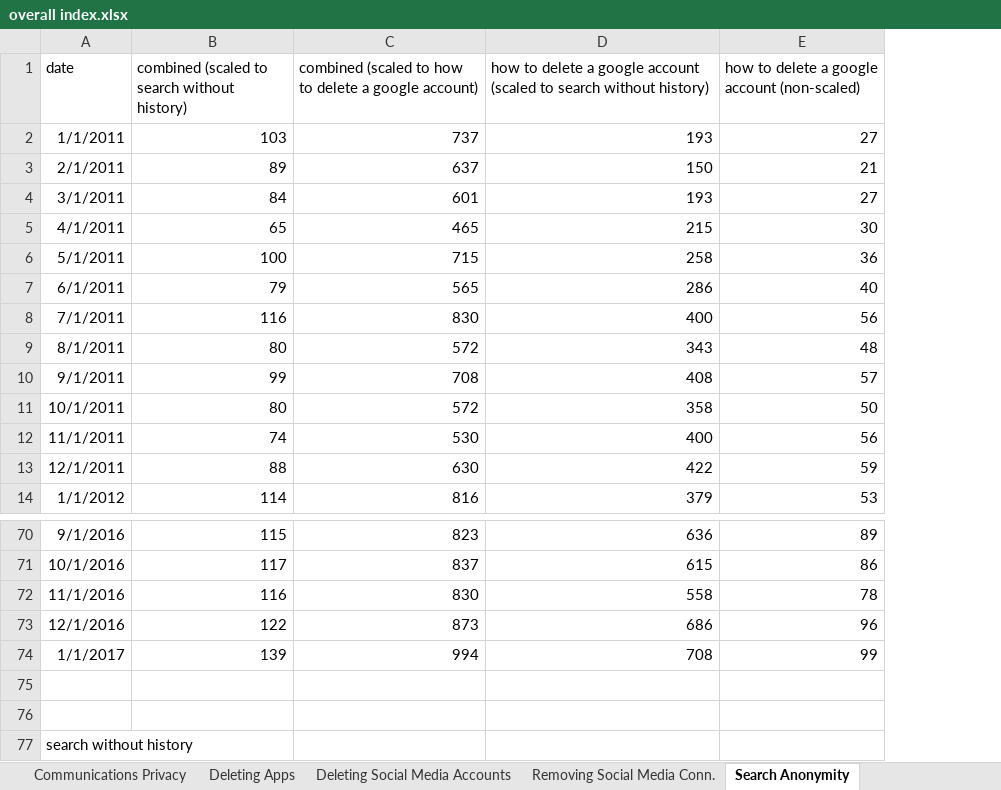
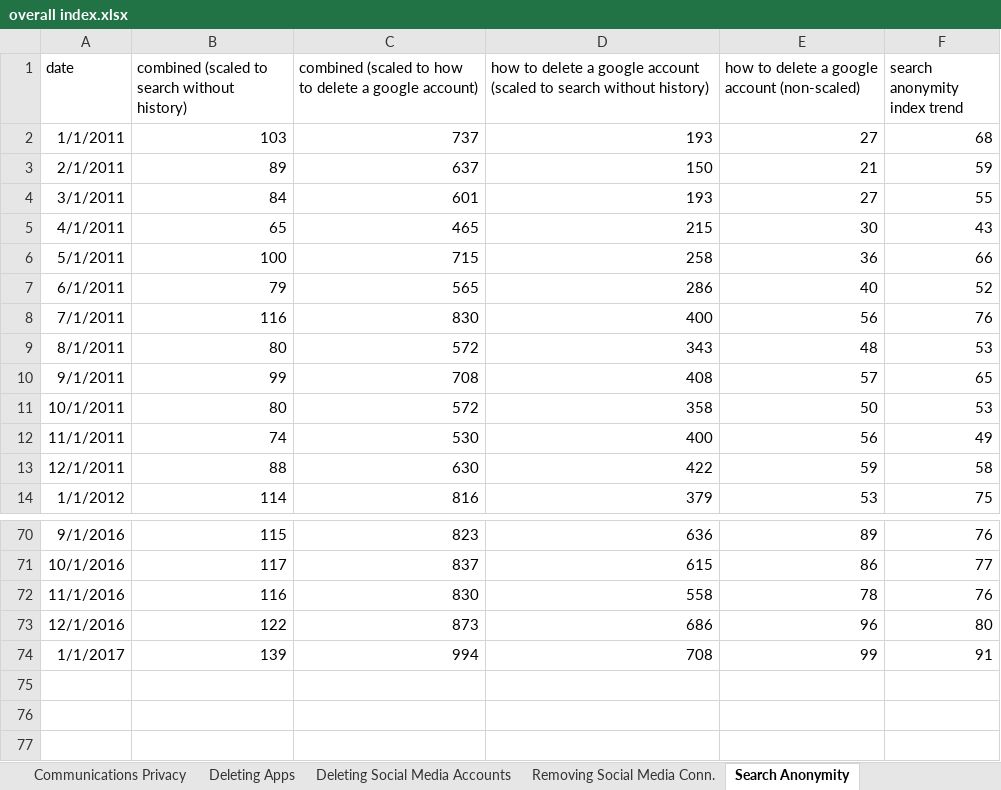
Before and after one commit to botwithfeelings/PrivacySearchQueries, an Excel workbook: indextrends/amt/overall index.xlsx, sheet Search Anonymity, drawn as a sheet; only a part is shown, gaps mark what is left out; values as stored, in another font and other column widths than the file's, no borders; charts and pictures not drawn; removed rows and columns are numbered as before the commit, all else as after; the diff names each change by its address in the sheet, - before the commit and + after, or states it on an @@ line.

```diff
--- a/indextrends/amt/overall index.xlsx (sheet Search Anonymity)
+++ b/indextrends/amt/overall index.xlsx (sheet Search Anonymity)
+column F (search anonymity index trend), rows 2-14: 68 | 59 | 55 | 43 | 66 | 52 | 76 | 53 | 65 | 53 | 49 | 58 | 75; rows 70-74: 76 | 77 | 76 | 80 | 91
-row 75: (empty)
-row 76: (empty)
-row 77: search without history
```
Also changed, not shown: sheet overall, sheet Deleting Social Media Accounts, sheet Apps and Privacy, sheet Deleting Apps, sheet Web Anonymity, sheet Social Media Sett. and Priv., 2 more sheets, charts or pictures.
